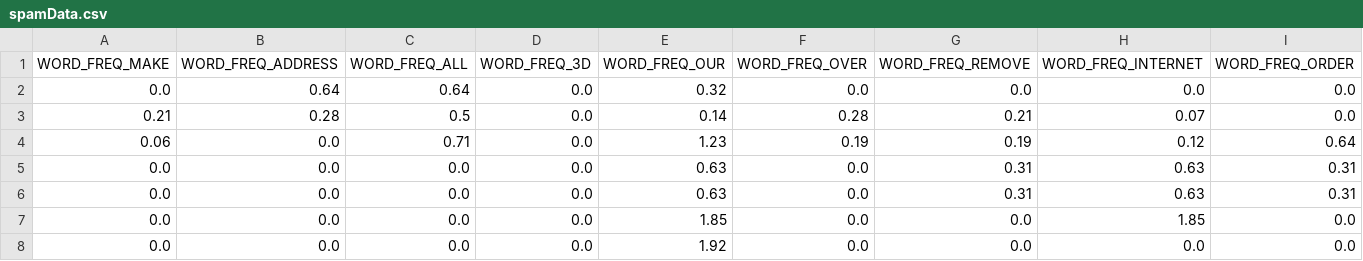
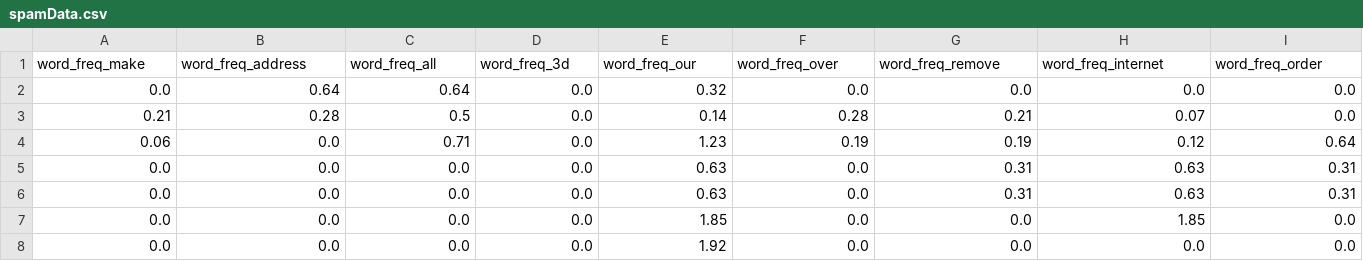
Before and after one commit to oshengeenath/E-mail-spam-detector, a CSV file: spamData.csv, drawn as a sheet; only a part is shown; removed rows and columns are numbered as before the commit, all else as after; rows hold the shown columns only; the diff names each change by its address in the sheet, - before the commit and + after, or states it on an @@ line.

```diff
--- a/spamData.csv
+++ b/spamData.csv
-row 1: WORD_FREQ_MAKE | WORD_FREQ_ADDRESS | WORD_FREQ_ALL | WORD_FREQ_3D | WORD_FREQ_OUR | WORD_FREQ_OVER | WORD_FREQ_REMOVE | WORD_FREQ_INTERNET | WORD_FREQ_ORDER
+row 1: word_freq_make | word_freq_address | word_freq_all | word_freq_3d | word_freq_our | word_freq_over | word_freq_remove | word_freq_internet | word_freq_order
```
Also changed, not shown: 6 other files.
